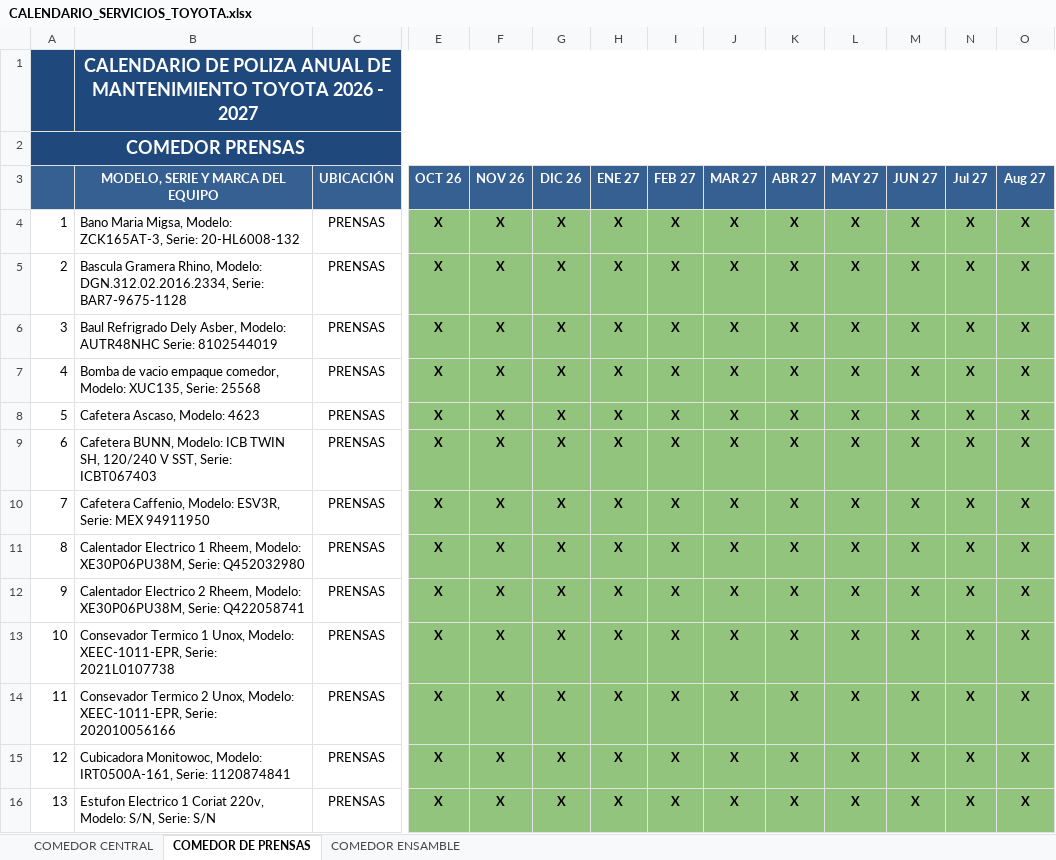
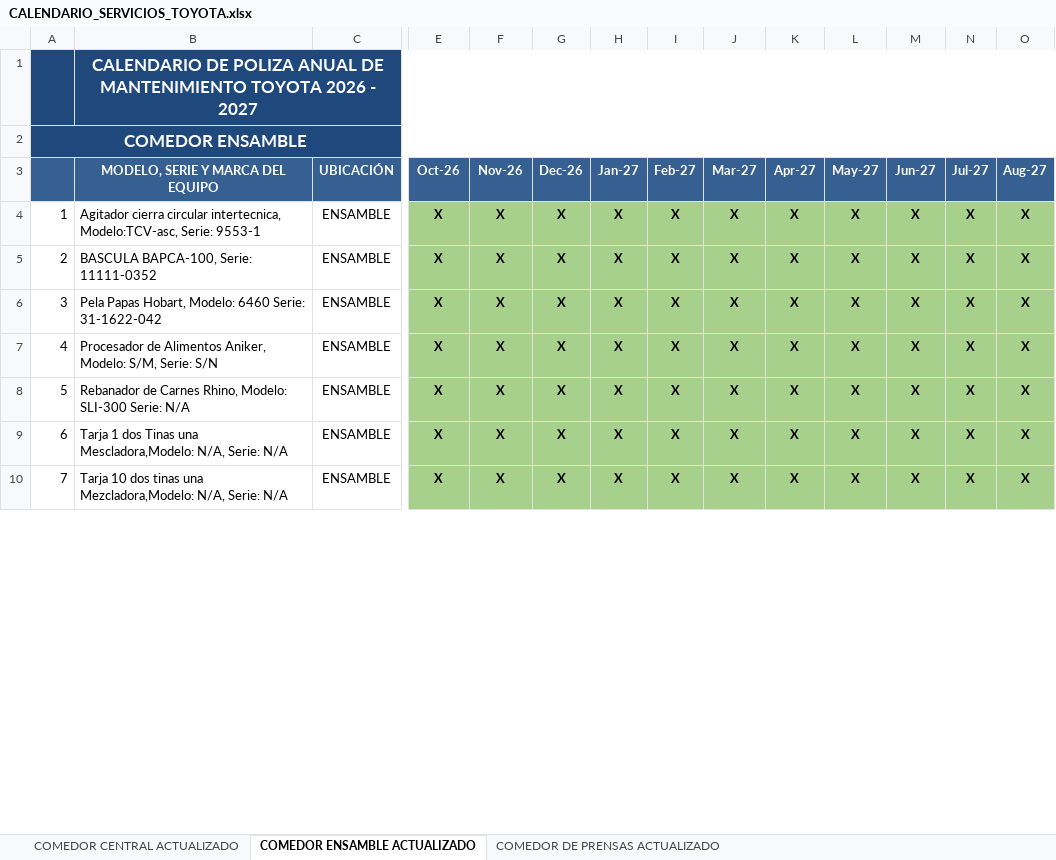
Before and after one commit to aux02-Cosiam/Toyota, an Excel workbook: pdfs/CALENDARIO_SERVICIOS_TOYOTA.xlsx, sheet COMEDOR ENSAMBLE ACTUALIZADO, drawn as a sheet; only a part is shown, gaps mark what is left out; values as stored, in another font and other column widths than the file's, no borders; removed rows and columns are numbered as before the commit, all else as after; rows hold the shown columns only; the diff covers the shown part only; the diff names each change by its address in the sheet, - before the commit and + after, or states it on an @@ line.

```diff
--- a/pdfs/CALENDARIO_SERVICIOS_TOYOTA.xlsx (sheet COMEDOR ENSAMBLE ACTUALIZADO)
+++ b/pdfs/CALENDARIO_SERVICIOS_TOYOTA.xlsx (sheet COMEDOR ENSAMBLE ACTUALIZADO)
-sheet tab: COMEDOR CENTRAL
+sheet tab: COMEDOR CENTRAL ACTUALIZADO
-sheet tab: COMEDOR DE PRENSAS
+sheet tab: COMEDOR ENSAMBLE ACTUALIZADO
-sheet tab: COMEDOR ENSAMBLE
+sheet tab: COMEDOR DE PRENSAS ACTUALIZADO
@@ B1 text size: smaller @@
-C1:O1 fill: #1F497D
+C1:O1 fill: none
@@ column A renumbered between rows 2 and 42 @@
@@ A2 text size: smaller @@
-B2:O2 fill: #1F497D
+B2:O2 fill: none
-E3: OCT 26
+E3: Oct-26
-F3: NOV 26
+F3: Nov-26
-G3: DIC 26
+G3: Dec-26
-H3: ENE 27
+H3: Jan-27
-I3: FEB 27
+I3: Feb-27
-J3: MAR 27
+J3: Mar-27
-K3: ABR 27
+K3: Apr-27
-L3: MAY 27
+L3: May-27
-M3: JUN 27
+M3: Jun-27
-N3: Jul 27
+N3: Jul-27
-O3: Aug 27
+O3: Aug-27
-B4 (MODELO, SERIE Y MARCA DEL EQUIPO): Bano Maria Migsa, Modelo: ZCK165AT-3, Serie: 20-HL6008-132
+B4 (MODELO, SERIE Y MARCA DEL EQUIPO): Agitador cierra circular intertecnica, Modelo:TCV-asc, Serie: 9553-1
-C4:C6 (UBICACIÓN): PRENSAS
+C4:C6 (UBICACIÓN): ENSAMBLE
-B5 (MODELO, SERIE Y MARCA DEL EQUIPO): Bascula Gramera Rhino, Modelo: DGN.312.02.2016.2334, Serie: BAR7-9675-1128
+B5 (MODELO, SERIE Y MARCA DEL EQUIPO): BASCULA BAPCA-100, Serie: 11111-0352
-B6 (MODELO, SERIE Y MARCA DEL EQUIPO): Baul Refrigrado Dely Asber, Modelo: AUTR48NHC Serie: 8102544019
+B6 (MODELO, SERIE Y MARCA DEL EQUIPO): Pela Papas Hobart, Modelo: 6460 Serie: 31-1622-042
-row 7: 4 | Bomba de vacio empaque comedor, Modelo: XUC135, Serie: 25568 | PRENSAS | X | X | X | X | X | X | X | X | X | X | X
-row 8: 5 | Cafetera Ascaso, Modelo: 4623 | PRENSAS | X | X | X | X | X | X | X | X | X | X | X
-row 9: 6 | Cafetera BUNN, Modelo: ICB TWIN SH, 120/240 V SST, Serie: ICBT067403 | PRENSAS | X | X | X | X | X | X | X | X | X | X | X
-row 10: 7 | Cafetera Caffenio, Modelo: ESV3R, Serie: MEX 94911950 | PRENSAS | X | X | X | X | X | X | X | X | X | X | X
-B7 (MODELO, SERIE Y MARCA DEL EQUIPO): Calentador Electrico 1 Rheem, Modelo: XE30P06PU38M, Serie: Q452032980
+B7 (MODELO, SERIE Y MARCA DEL EQUIPO): Procesador de Alimentos Aniker, Modelo: S/M, Serie: S/N
-C7 (UBICACIÓN): PRENSAS
+C7 (UBICACIÓN): ENSAMBLE
-row 12: 9 | Calentador Electrico 2 Rheem, Modelo: XE30P06PU38M, Serie: Q422058741 | PRENSAS | X | X | X | X | X | X | X | X | X | X | X
-B8 (MODELO, SERIE Y MARCA DEL EQUIPO): Consevador Termico 1 Unox, Modelo: XEEC-1011-EPR, Serie: 2021L0107738
+B8 (MODELO, SERIE Y MARCA DEL EQUIPO): Rebanador de Carnes Rhino, Modelo: SLI-300 Serie: N/A
-C8 (UBICACIÓN): PRENSAS
+C8 (UBICACIÓN): ENSAMBLE
-row 14: 11 | Consevador Termico 2 Unox, Modelo: XEEC-1011-EPR, Serie: 202010056166 | PRENSAS | X | X | X | X | X | X | X | X | X | X | X
-B9 (MODELO, SERIE Y MARCA DEL EQUIPO): Cubicadora Monitowoc, Modelo: IRT0500A-161, Serie: 1120874841
+B9 (MODELO, SERIE Y MARCA DEL EQUIPO): Tarja 1 dos Tinas una Mescladora,Modelo: N/A, Serie: N/A
-C9:C10 (UBICACIÓN): PRENSAS
+C9:C10 (UBICACIÓN): ENSAMBLE
-B10 (MODELO, SERIE Y MARCA DEL EQUIPO): Estufon Electrico 1 Coriat 220v, Modelo: S/N, Serie: S/N
+B10 (MODELO, SERIE Y MARCA DEL EQUIPO): Tarja 10 dos tinas una Mezcladora,Modelo: N/A, Serie: N/A
```
Also changed, not shown: 35 added rows, 6 removed rows, 65 edited cells and cell formats elsewhere in this sheet, sheet COMEDOR CENTRAL ACTUALIZADO, sheet COMEDOR DE PRENSAS ACTUALIZADO, 4 other files.
